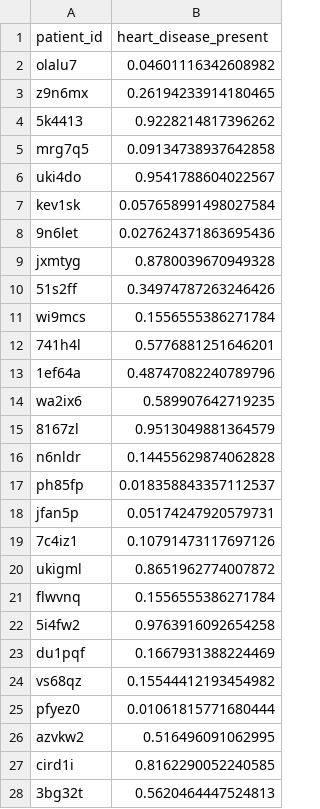
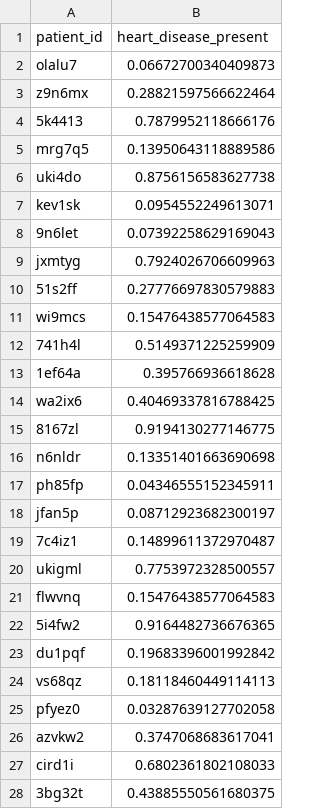
Before and after one commit to Adigorla/CVDprediction, a CSV file: submission_c1.csv, drawn as a sheet; only a part is shown; the diff covers the shown part only.

```diff
--- a/submission_c1.csv
+++ b/submission_c1.csv
@@ -1,28 +1,28 @@
 patient_id,heart_disease_present
-olalu7,0.04601116342608982
-z9n6mx,0.26194233914180465
-5k4413,0.9228214817396262
-mrg7q5,0.09134738937642858
-uki4do,0.9541788604022567
-kev1sk,0.057658991498027584
-9n6let,0.027624371863695436
-jxmtyg,0.8780039670949328
-51s2ff,0.34974787263246426
-wi9mcs,0.1556555386271784
-741h4l,0.5776881251646201
-1ef64a,0.48747082240789796
-wa2ix6,0.589907642719235
-8167zl,0.9513049881364579
-n6nldr,0.14455629874062828
-ph85fp,0.018358843357112537
-jfan5p,0.05174247920579731
-7c4iz1,0.10791473117697126
-ukigml,0.8651962774007872
-flwvnq,0.1556555386271784
-5i4fw2,0.9763916092654258
-du1pqf,0.1667931388224469
-vs68qz,0.15544412193454982
-pfyez0,0.01061815771680444
-azvkw2,0.516496091062995
-cird1i,0.8162290052240585
-3bg32t,0.5620464447524813
+olalu7,0.06672700340409873
+z9n6mx,0.28821597566622464
+5k4413,0.7879952118666176
+mrg7q5,0.13950643118889586
+uki4do,0.8756156583627738
+kev1sk,0.0954552249613071
+9n6let,0.07392258629169043
+jxmtyg,0.7924026706609963
+51s2ff,0.27776697830579883
+wi9mcs,0.15476438577064583
+741h4l,0.5149371225259909
+1ef64a,0.395766936618628
+wa2ix6,0.40469337816788425
+8167zl,0.9194130277146775
+n6nldr,0.13351401663690698
+ph85fp,0.04346555152345911
+jfan5p,0.08712923682300197
+7c4iz1,0.14899611372970487
+ukigml,0.7753972328500557
+flwvnq,0.15476438577064583
+5i4fw2,0.9164482736676365
+du1pqf,0.19683396001992842
+vs68qz,0.18118460449114113
+pfyez0,0.03287639127702058
+azvkw2,0.3747068683617041
+cird1i,0.6802361802108033
+3bg32t,0.43885550561680375
```
Also changed, not shown: 63 edited cells elsewhere in this file, 3 other files.
